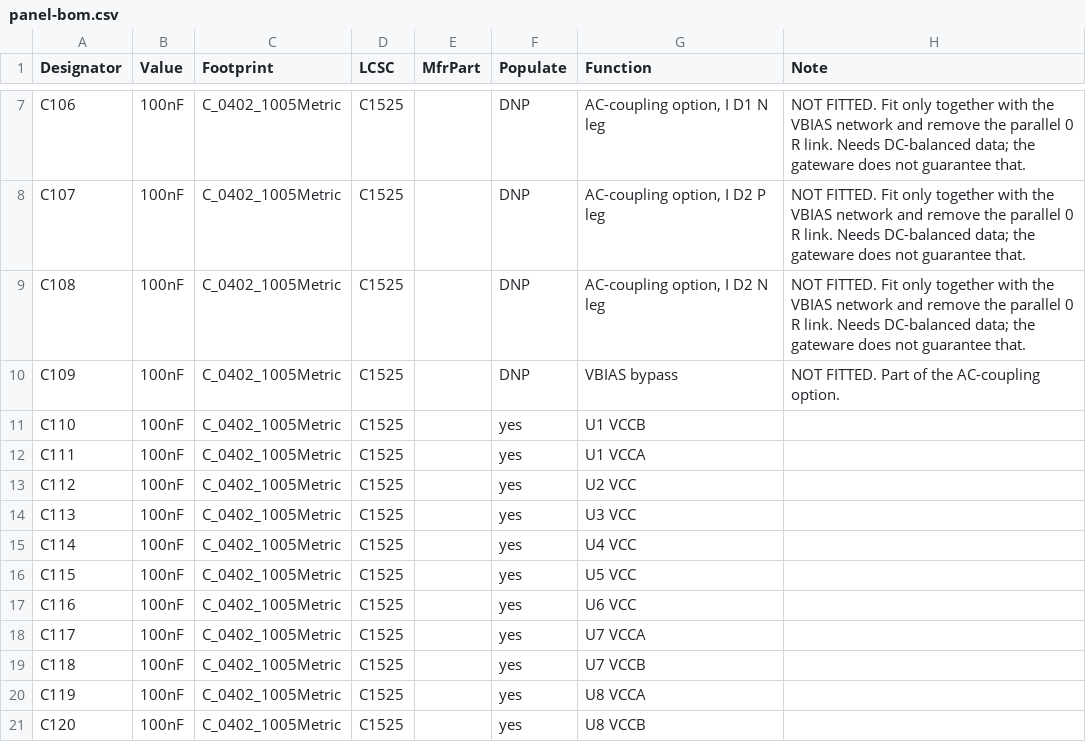
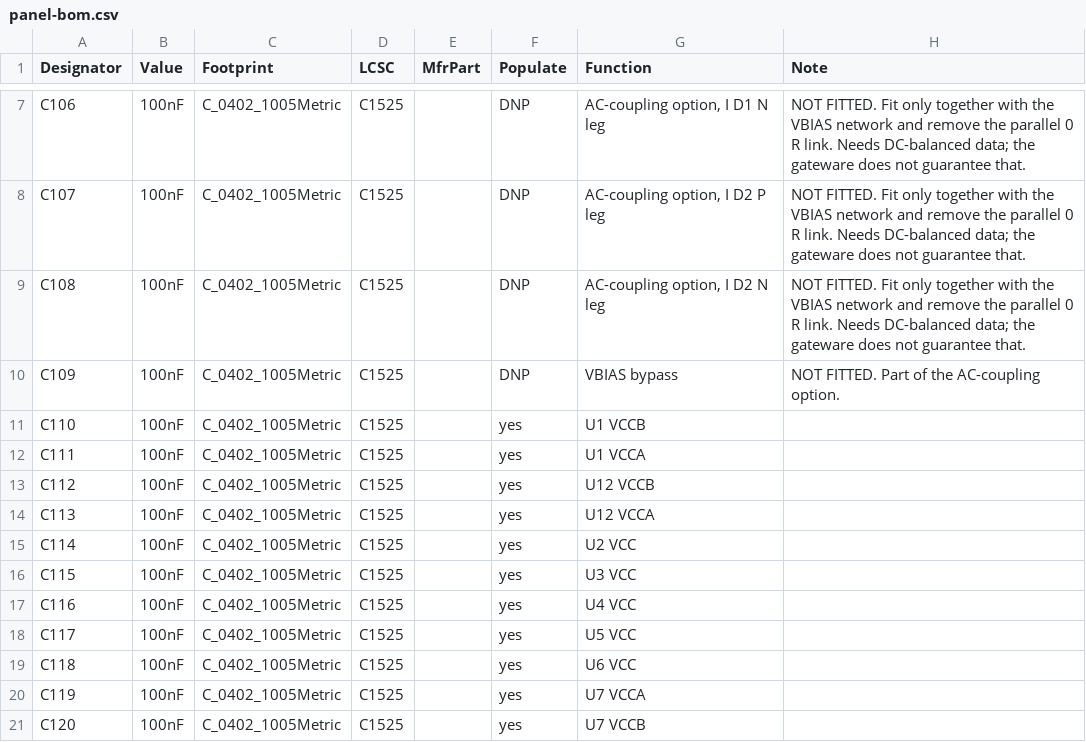
Before and after one commit to fschoning/Hermes-Lite2, a CSV file: hardware/companions/gowin-bridge/panel/panel-bom.csv, drawn as a sheet; only a part is shown, gaps mark what is left out; the diff covers the shown part only.

```diff
--- a/hardware/companions/gowin-bridge/panel/panel-bom.csv
+++ b/hardware/companions/gowin-bridge/panel/panel-bom.csv
@@ -12,10 +12,10 @@ C110,100nF,C_0402_1005Metric,C1525,,yes,U1 VCCB,
 C111,100nF,C_0402_1005Metric,C1525,,yes,U1 VCCA,
-C112,100nF,C_0402_1005Metric,C1525,,yes,U2 VCC,
-C113,100nF,C_0402_1005Metric,C1525,,yes,U3 VCC,
-C114,100nF,C_0402_1005Metric,C1525,,yes,U4 VCC,
-C115,100nF,C_0402_1005Metric,C1525,,yes,U5 VCC,
-C116,100nF,C_0402_1005Metric,C1525,,yes,U6 VCC,
-C117,100nF,C_0402_1005Metric,C1525,,yes,U7 VCCA,
-C118,100nF,C_0402_1005Metric,C1525,,yes,U7 VCCB,
-C119,100nF,C_0402_1005Metric,C1525,,yes,U8 VCCA,
-C120,100nF,C_0402_1005Metric,C1525,,yes,U8 VCCB,
+C112,100nF,C_0402_1005Metric,C1525,,yes,U12 VCCB,
+C113,100nF,C_0402_1005Metric,C1525,,yes,U12 VCCA,
+C114,100nF,C_0402_1005Metric,C1525,,yes,U2 VCC,
+C115,100nF,C_0402_1005Metric,C1525,,yes,U3 VCC,
+C116,100nF,C_0402_1005Metric,C1525,,yes,U4 VCC,
+C117,100nF,C_0402_1005Metric,C1525,,yes,U5 VCC,
+C118,100nF,C_0402_1005Metric,C1525,,yes,U6 VCC,
+C119,100nF,C_0402_1005Metric,C1525,,yes,U7 VCCA,
+C120,100nF,C_0402_1005Metric,C1525,,yes,U7 VCCB,
```
Also changed, not shown: 3 added rows and 53 edited cells elsewhere in this file, hardware/companions/gowin-bridge/hl2-bridge/hl2-bridge-bom.csv, hardware/companions/gowin-bridge/tang-bridge/tang-bridge-bom.csv, 24 other files.
